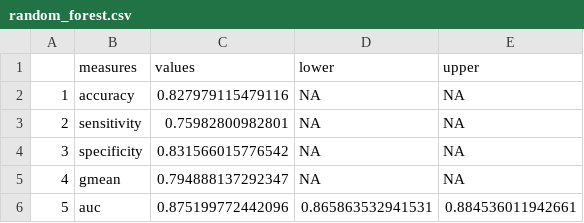
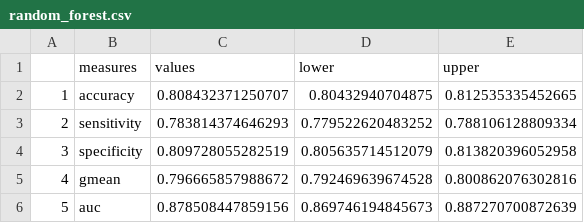
Before and after one commit to SebastianVeuskens/High-Cost-patient-analysis, a CSV file: results/complete/unbalanced/model_evaluation/random_forest.csv, drawn as a sheet.

Commit message:
Add updated results

```diff
--- a/results/complete/unbalanced/model_evaluation/random_forest.csv
+++ b/results/complete/unbalanced/model_evaluation/random_forest.csv
@@ -1,6 +1,6 @@
 "","measures","values","lower","upper"
-"1","accuracy",0.827979115479116,NA,NA
-"2","sensitivity",0.75982800982801,NA,NA
-"3","specificity",0.831566015776542,NA,NA
-"4","gmean",0.794888137292347,NA,NA
-"5","auc",0.875199772442096,0.865863532941531,0.884536011942661
+"1","accuracy",0.808432371250707,0.80432940704875,0.812535335452665
+"2","sensitivity",0.783814374646293,0.779522620483252,0.788106128809334
+"3","specificity",0.809728055282519,0.805635714512079,0.813820396052958
+"4","gmean",0.796665857988672,0.792469639674528,0.800862076302816
+"5","auc",0.878508447859156,0.869746194845673,0.887270700872639
```
Also changed, not shown: results/complete/unbalanced/model_evaluation/gradient_boosting_machine.csv, 8 other files.
